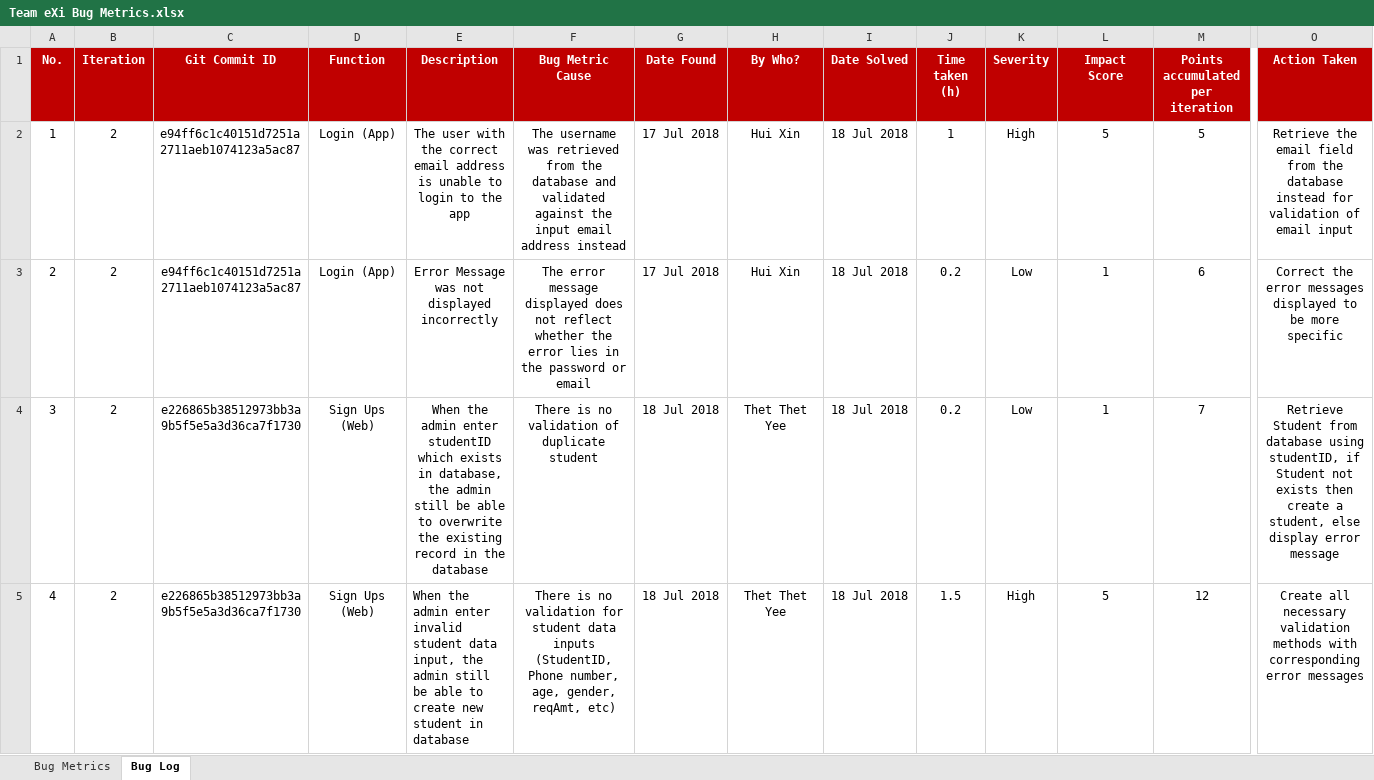
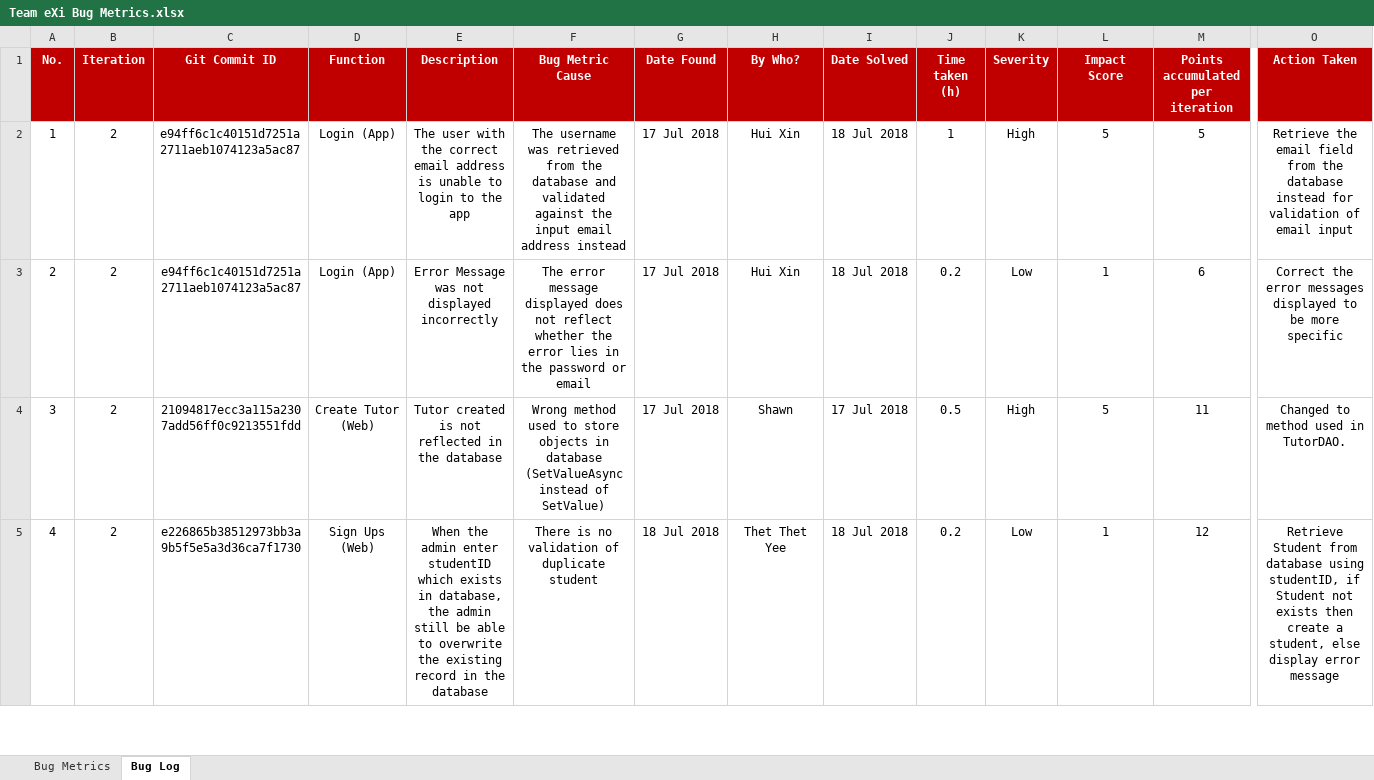
Before and after one commit to TeameXi/Thriving-Stones-Project, an Excel workbook: metrics/Team eXi Bug Metrics.xlsx, sheet Bug Log, drawn as a sheet; only a part is shown, gaps mark what is left out; values as stored, in another font and other column widths than the file's, no borders; the diff covers the shown part only; the diff names each change by its address in the sheet, - before the commit and + after, or states it on an @@ line.

Commit message:
Fixed bugs for Creating a tutor after validation

```diff
--- a/metrics/Team eXi Bug Metrics.xlsx (sheet Bug Log)
+++ b/metrics/Team eXi Bug Metrics.xlsx (sheet Bug Log)
-C4 (Git Commit ID): e226865b38512973bb3a9b5f5e5a3d36ca7f1730
+C4 (Git Commit ID): 21094817ecc3a115a2307add56ff0c9213551fdd
-D4 (Function): Sign Ups (Web)
+D4 (Function): Create Tutor (Web)
-E4 (Description): When the admin enter studentID which exists in database, the admin still be able to overwrite the existing record in the…
+E4 (Description): Tutor created is not reflected in the…
-F4 (Bug Metric Cause): There is no validation of duplicate student
+F4 (Bug Metric Cause): Wrong method used to store objects in database (SetValueAsync instead of SetValue)
-G4 (Date Found): 18 Jul 2018
+G4 (Date Found): 17 Jul 2018
-H4 (By Who?): Thet Thet Yee
+H4 (By Who?): Shawn
-I4 (Date Solved): 18 Jul 2018
+I4 (Date Solved): 17 Jul 2018
-J4 (Time taken (h)): 0.2
+J4 (Time taken (h)): 0.5
-K4 (Severity): Low
+K4 (Severity): High
-L4 (Impact Score): 1
+L4 (Impact Score): 5
-M4 (Points accumulated per iteration): 7
+M4 (Points accumulated per iteration): 11
-O4 (Action Taken): Retrieve Student from database using studentID, if Student not exists then create a student, else display error message
+O4 (Action Taken): Changed to method used in TutorDAO.
-E5 (Description): …admin enter invalid student data input, the admin still be able to create new student in database
+E5 (Description): …admin enter studentID which exists in database, the admin still be able to overwrite the existing record in the database
-E5 alignment: left
+E5 alignment: center
-F5 (Bug Metric Cause): …no validation for student data inputs (StudentID, Phone number, age, gender, reqAmt, etc)
+F5 (Bug Metric Cause): …no validation of duplicate student
-J5 (Time taken (h)): 1.5
+J5 (Time taken (h)): 0.2
-K5 (Severity): High
+K5 (Severity): Low
-L5 (Impact Score): 5
+L5 (Impact Score): 1
-O5 (Action Taken): Create all necessary validation methods with corresponding error messages
+O5 (Action Taken): Retrieve Student from database using studentID, if Student not exists then create a student, else display error message
```
Also changed, not shown: 28 edited cells elsewhere in this sheet, 8 other files.
